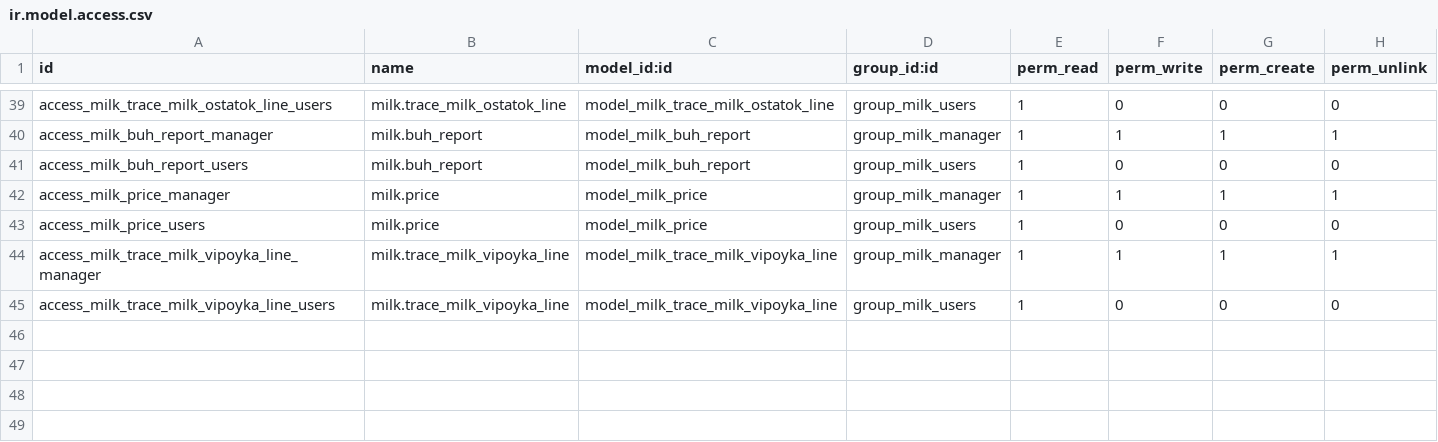
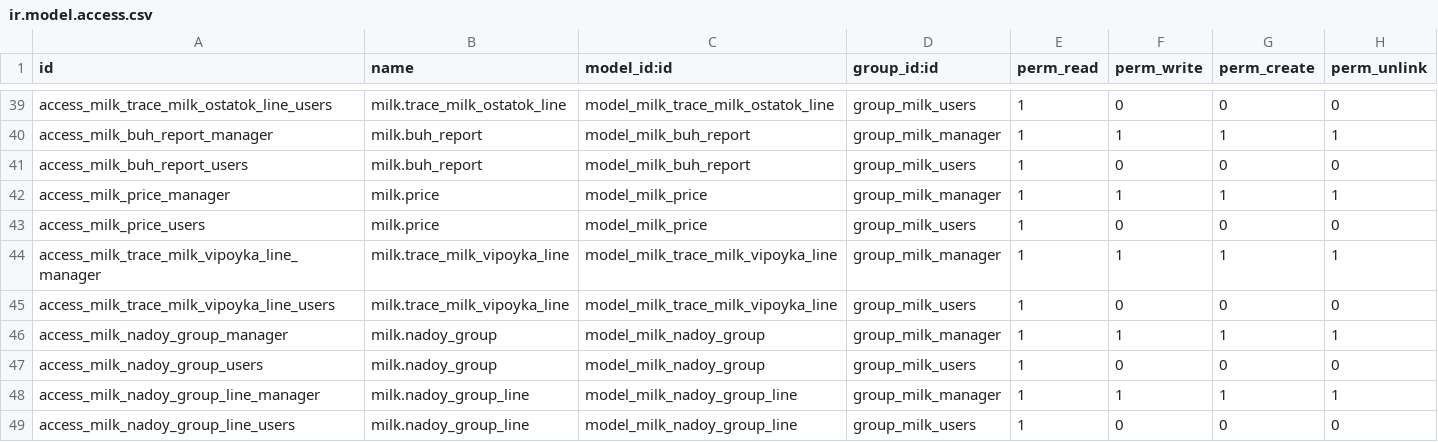
Before and after one commit to savrasovmisha/odoo-selhoz, a CSV file: addons/milk/security/ir.model.access.csv, drawn as a sheet; only a part is shown, gaps mark what is left out.

```diff
--- a/addons/milk/security/ir.model.access.csv
+++ b/addons/milk/security/ir.model.access.csv
@@ -45 +45,5 @@ access_milk_trace_milk_vipoyka_line_manager,milk.trace_milk_vipoyka_line,model_m
 access_milk_trace_milk_vipoyka_line_users,milk.trace_milk_vipoyka_line,model_milk_trace_milk_vipoyka_line,group_milk_users,1,0,0,0
+access_milk_nadoy_group_manager,milk.nadoy_group,model_milk_nadoy_group,group_milk_manager,1,1,1,1
+access_milk_nadoy_group_users,milk.nadoy_group,model_milk_nadoy_group,group_milk_users,1,0,0,0
+access_milk_nadoy_group_line_manager,milk.nadoy_group_line,model_milk_nadoy_group_line,group_milk_manager,1,1,1,1
+access_milk_nadoy_group_line_users,milk.nadoy_group_line,model_milk_nadoy_group_line,group_milk_users,1,0,0,0
```
Also changed, not shown: 5 other files.
